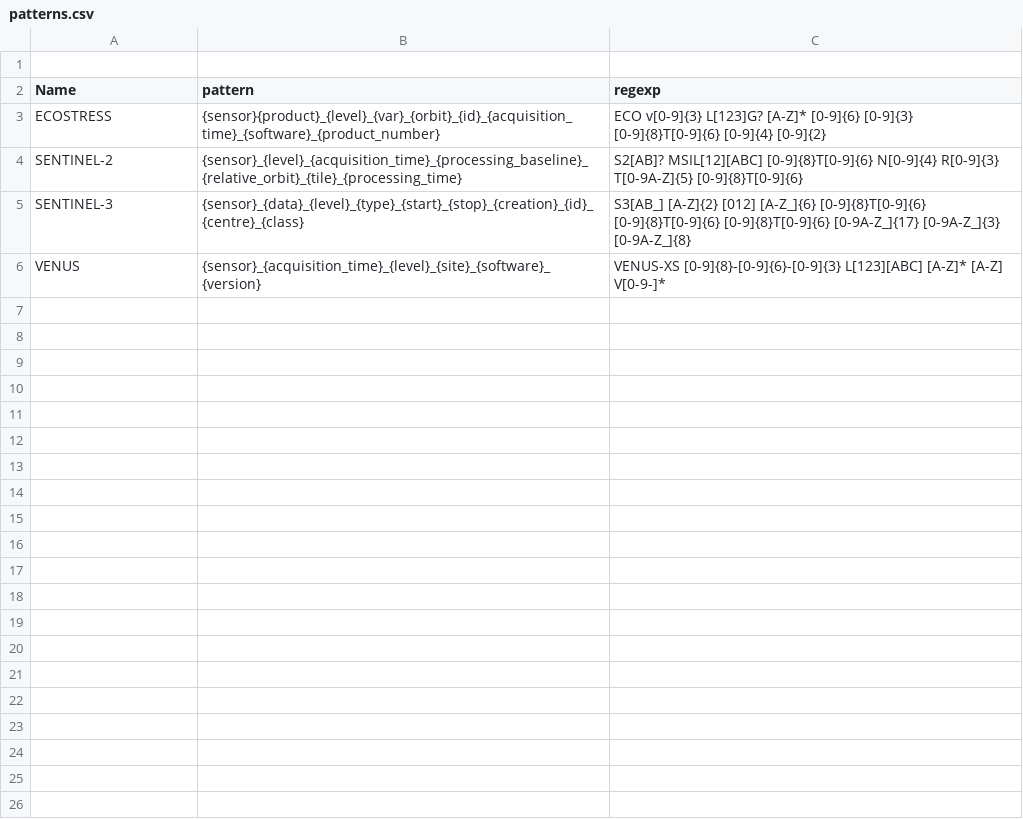
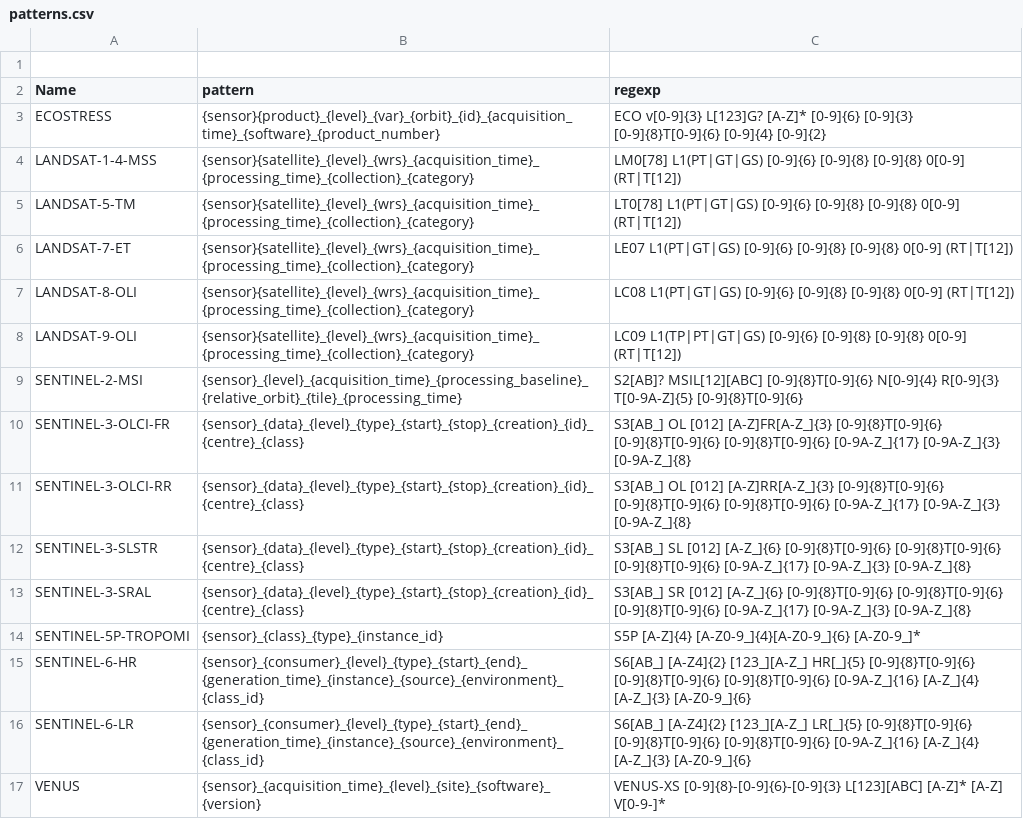
Before and after one commit to hygeos/SAND, a CSV file: sand/patterns.csv, drawn as a sheet; addresses are those after the commit; the diff names each change by its address in the sheet, - before the commit and + after, or states it on an @@ line.

```diff
--- a/sand/patterns.csv
+++ b/sand/patterns.csv
+row 4: LANDSAT-1-4-MSS | {sensor}{satellite}_{level}_{wrs}_{acquisition_time}_{processing_time}_{collection}_{category} | LM0[78] L1(PT|GT|GS) [0-9]{6} [0-9]{8} [0-9]{8} 0[0-9] (RT|T[12])
+row 5: LANDSAT-5-TM | {sensor}{satellite}_{level}_{wrs}_{acquisition_time}_{processing_time}_{collection}_{category} | LT0[78] L1(PT|GT|GS) [0-9]{6} [0-9]{8} [0-9]{8} 0[0-9] (RT|T[12])
+row 6: LANDSAT-7-ET | {sensor}{satellite}_{level}_{wrs}_{acquisition_time}_{processing_time}_{collection}_{category} | LE07 L1(PT|GT|GS) [0-9]{6} [0-9]{8} [0-9]{8} 0[0-9] (RT|T[12])
+row 7: LANDSAT-8-OLI | {sensor}{satellite}_{level}_{wrs}_{acquisition_time}_{processing_time}_{collection}_{category} | LC08 L1(PT|GT|GS) [0-9]{6} [0-9]{8} [0-9]{8} 0[0-9] (RT|T[12])
+row 8: LANDSAT-9-OLI | {sensor}{satellite}_{level}_{wrs}_{acquisition_time}_{processing_time}_{collection}_{category} | LC09 L1(TP|PT|GT|GS) [0-9]{6} [0-9]{8} [0-9]{8} 0[0-9] (RT|T[12])
-A9 (Name): SENTINEL-2
+A9 (Name): SENTINEL-2-MSI
+row 10: SENTINEL-3-OLCI-FR | {sensor}_{data}_{level}_{type}_{start}_{stop}_{creation}_{id}_{centre}_{class} | S3[AB_] OL [012] [A-Z]FR[A-Z_]{3} [0-9]{8}T[0-9]{6} [0-9]{8}T[0-9]{6} [0-9]{8}T[0-9]{6} [0-9A-Z_]{17} [0-9A-Z_]{3} [0-9A-Z_]{8}
+row 11: SENTINEL-3-OLCI-RR | {sensor}_{data}_{level}_{type}_{start}_{stop}_{creation}_{id}_{centre}_{class} | S3[AB_] OL [012] [A-Z]RR[A-Z_]{3} [0-9]{8}T[0-9]{6} [0-9]{8}T[0-9]{6} [0-9]{8}T[0-9]{6} [0-9A-Z_]{17} [0-9A-Z_]{3} [0-9A-Z_]{8}
+row 12: SENTINEL-3-SLSTR | {sensor}_{data}_{level}_{type}_{start}_{stop}_{creation}_{id}_{centre}_{class} | S3[AB_] SL [012] [A-Z_]{6} [0-9]{8}T[0-9]{6} [0-9]{8}T[0-9]{6} [0-9]{8}T[0-9]{6} [0-9A-Z_]{17} [0-9A-Z_]{3} [0-9A-Z_]{8}
-A13 (Name): SENTINEL-3
+A13 (Name): SENTINEL-3-SRAL
-C13 (regexp): S3[AB_] [A-Z]{2} [012] [A-Z_]{6}…
+C13 (regexp): S3[AB_] SR [012] [A-Z_]{6}…
+row 14: SENTINEL-5P-TROPOMI | {sensor}_{class}_{type}_{instance_id} | S5P [A-Z]{4} [A-Z0-9_]{4}[A-Z0-9_]{6} [A-Z0-9_]*
+row 15: SENTINEL-6-HR | {sensor}_{consumer}_{level}_{type}_{start}_{end}_{generation_time}_{instance}_{source}_{environment}_{class_id} | S6[AB_] [A-Z4]{2} [123_][A-Z_] HR[_]{5} [0-9]{8}T[0-9]{6} [0-9]{8}T[0-9]{6} [0-9]{8}T[0-9]{6} [0-9A-Z_]{16} [A-Z_]{4} [A-Z_]{3} [A-Z0-9_]{6}
+row 16: SENTINEL-6-LR | {sensor}_{consumer}_{level}_{type}_{start}_{end}_{generation_time}_{instance}_{source}_{environment}_{class_id} | S6[AB_] [A-Z4]{2} [123_][A-Z_] LR[_]{5} [0-9]{8}T[0-9]{6} [0-9]{8}T[0-9]{6} [0-9]{8}T[0-9]{6} [0-9A-Z_]{16} [A-Z_]{4} [A-Z_]{3} [A-Z0-9_]{6}
```
Also changed, not shown: 6 other files.
